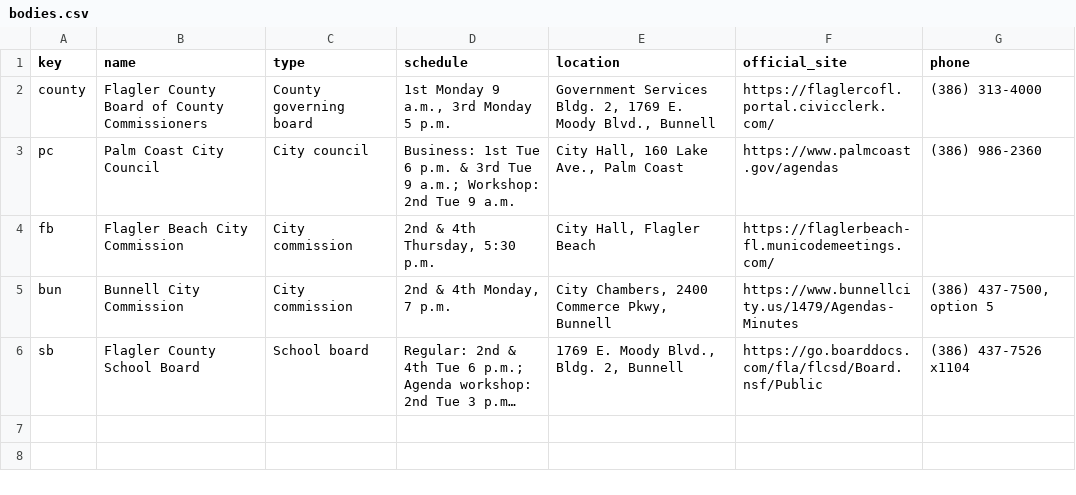
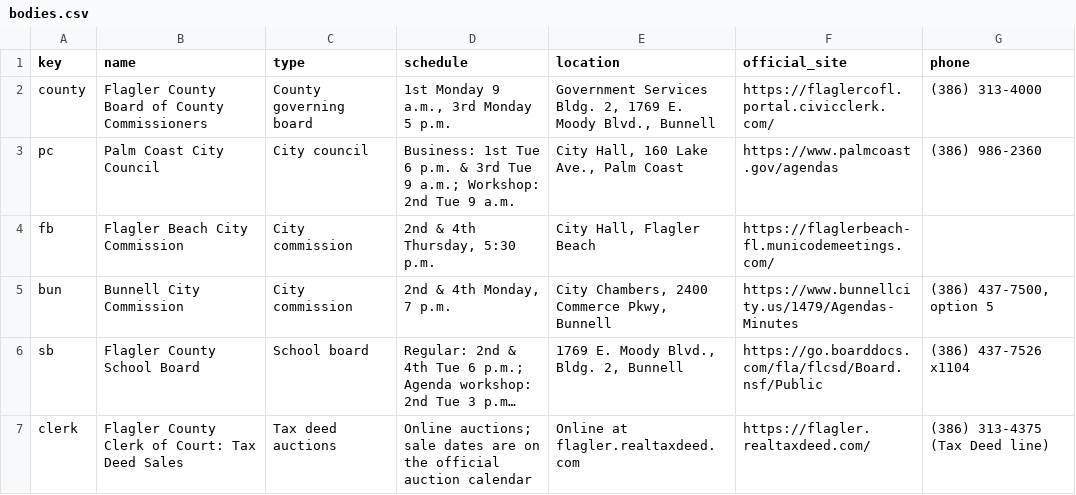
Before and after one commit to FlaglerCoastalEnterprises/publicdocket, a CSV file: public/data/bodies.csv, drawn as a sheet; long unchanged cells end in …; the diff names each change by its address in the sheet, - before the commit and + after, or states it on an @@ line.

```diff
--- a/public/data/bodies.csv
+++ b/public/data/bodies.csv
+row 7: clerk | Flagler County Clerk of Court: Tax Deed Sales | Tax deed auctions | Online auctions; sale dates are on the official auction calendar | Online at flagler.realtaxdeed.com | https://flagler.realtaxdeed.com/ | (386) 313-4375 (Tax Deed line)
```
Also changed, not shown: public/data/documents.csv, public/data/meetings.csv, 4 other files.
